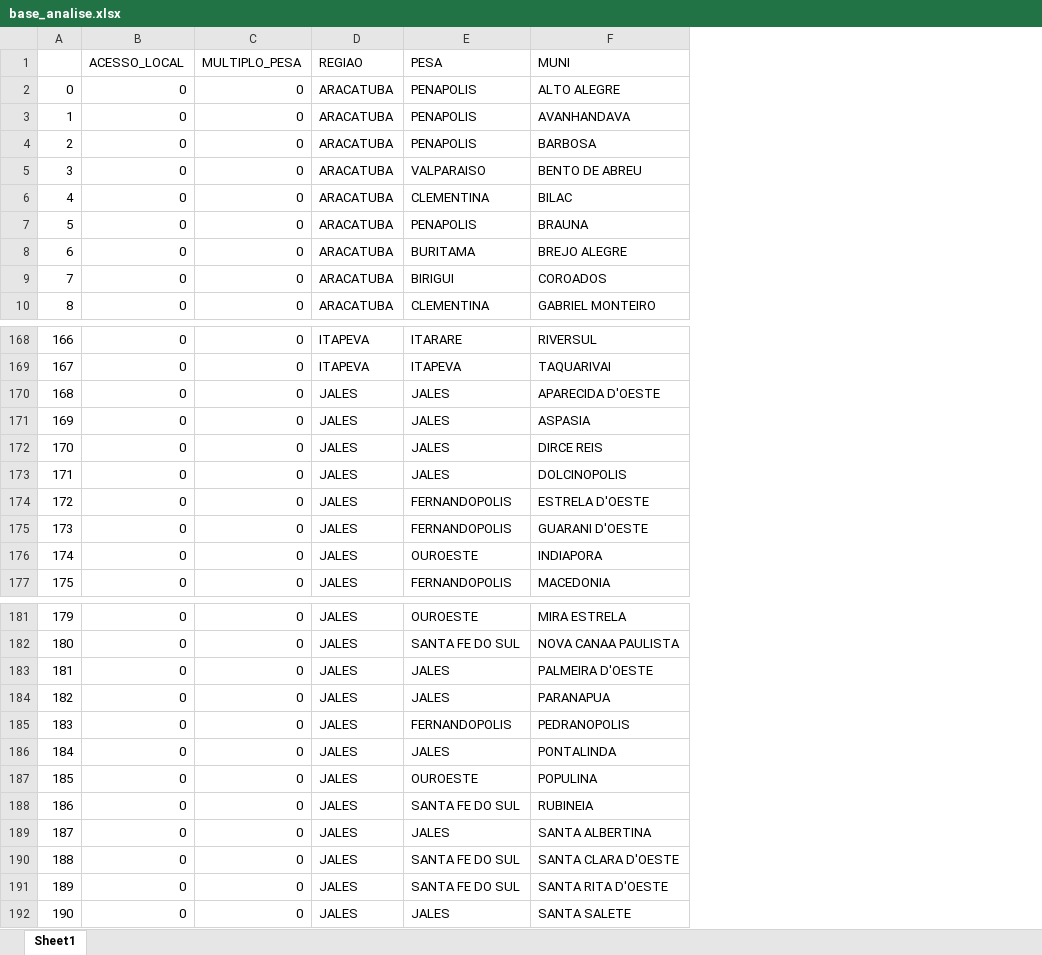
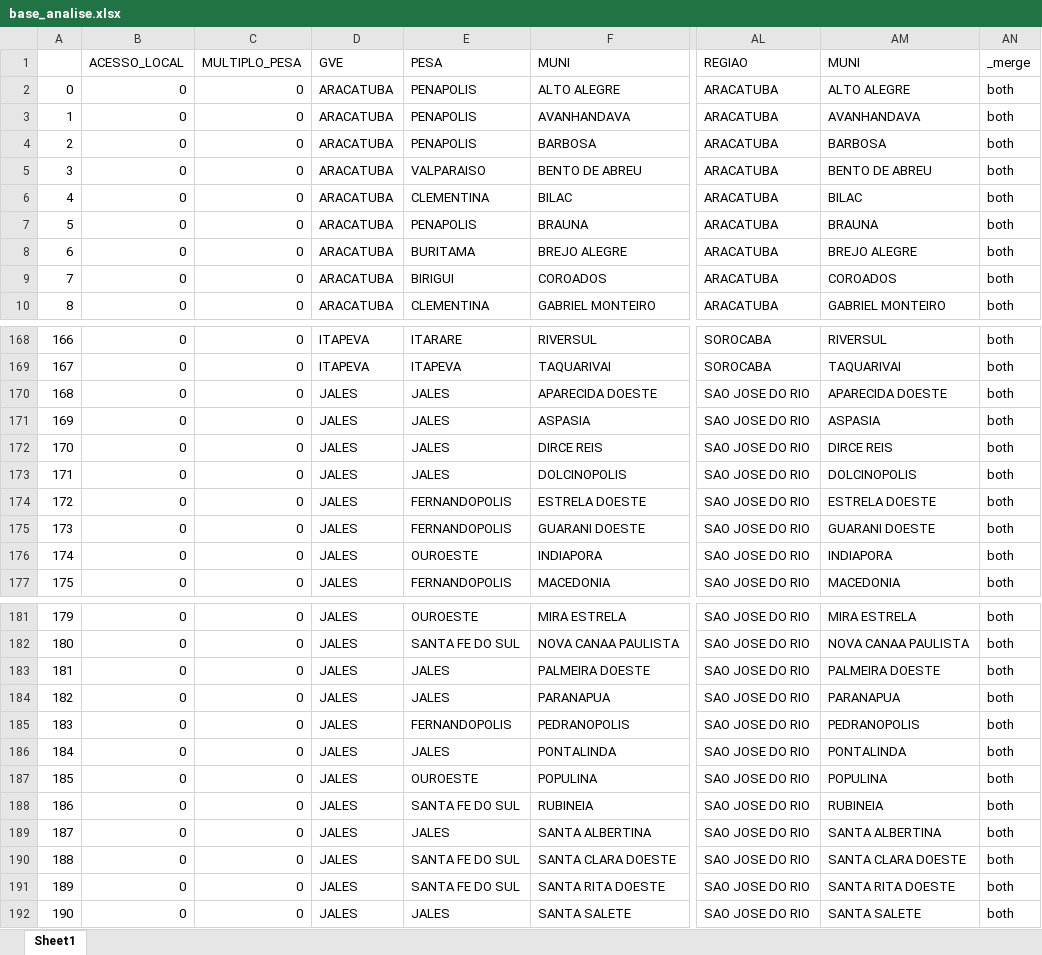
Before and after one commit to lucascgmermano/escorpiao_pesa, an Excel workbook: Quadro2/dados/base_analise.xlsx, sheet Sheet1, drawn as a sheet; only a part is shown, gaps mark what is left out; values as stored, in another font and other column widths than the file's, no borders; the diff covers the shown part only; the diff names each change by its address in the sheet, - before the commit and + after, or states it on an @@ line.

```diff
--- a/Quadro2/dados/base_analise.xlsx (sheet Sheet1)
+++ b/Quadro2/dados/base_analise.xlsx (sheet Sheet1)
+column AL (REGIAO), rows 2-10: all ARACATUBA; rows 168-177: SOROCABA | SOROCABA | SAO JOSE DO RIO | SAO JOSE DO RIO | SAO JOSE DO RIO | SAO JOSE DO RIO | SAO JOSE DO RIO | SAO JOSE DO RIO | SAO JOSE DO RIO | SAO JOSE DO RIO; rows 181-192: all SAO JOSE DO RIO
+column AM (MUNI), rows 2-10: ALTO ALEGRE | AVANHANDAVA | BARBOSA | BENTO DE ABREU | BILAC | BRAUNA | BREJO ALEGRE | COROADOS | GABRIEL MONTEIRO; rows 168-177: RIVERSUL | TAQUARIVAI | APARECIDA DOESTE | ASPASIA | DIRCE REIS | DOLCINOPOLIS | ESTRELA DOESTE | GUARANI DOESTE | INDIAPORA | MACEDONIA; rows 181-192: MIRA ESTRELA | NOVA CANAA PAULISTA | PALMEIRA DOESTE | PARANAPUA | PEDRANOPOLIS | PONTALINDA | POPULINA | RUBINEIA | SANTA ALBERTINA | SANTA CLARA DOESTE | SANTA RITA DOESTE | SANTA SALETE
+column AN (_merge), rows 2-10: all both; rows 168-177: all both; rows 181-192: all both
-D1: REGIAO
+D1: GVE
-F170 (MUNI): APARECIDA D'OESTE
+F170 (MUNI): APARECIDA DOESTE
-F174 (MUNI): ESTRELA D'OESTE
+F174 (MUNI): ESTRELA DOESTE
-F175 (MUNI): GUARANI D'OESTE
+F175 (MUNI): GUARANI DOESTE
-F183 (MUNI): PALMEIRA D'OESTE
+F183 (MUNI): PALMEIRA DOESTE
-F190 (MUNI): SANTA CLARA D'OESTE
+F190 (MUNI): SANTA CLARA DOESTE
-F191 (MUNI): SANTA RITA D'OESTE
+F191 (MUNI): SANTA RITA DOESTE
```
Also changed, not shown: 5 edited cells elsewhere in this sheet, Quadro2/dados/base_preliminar2.xlsx, Quadro2/resultados/describe_casos_por_tipo_acesso.xlsx, 10 other files.
